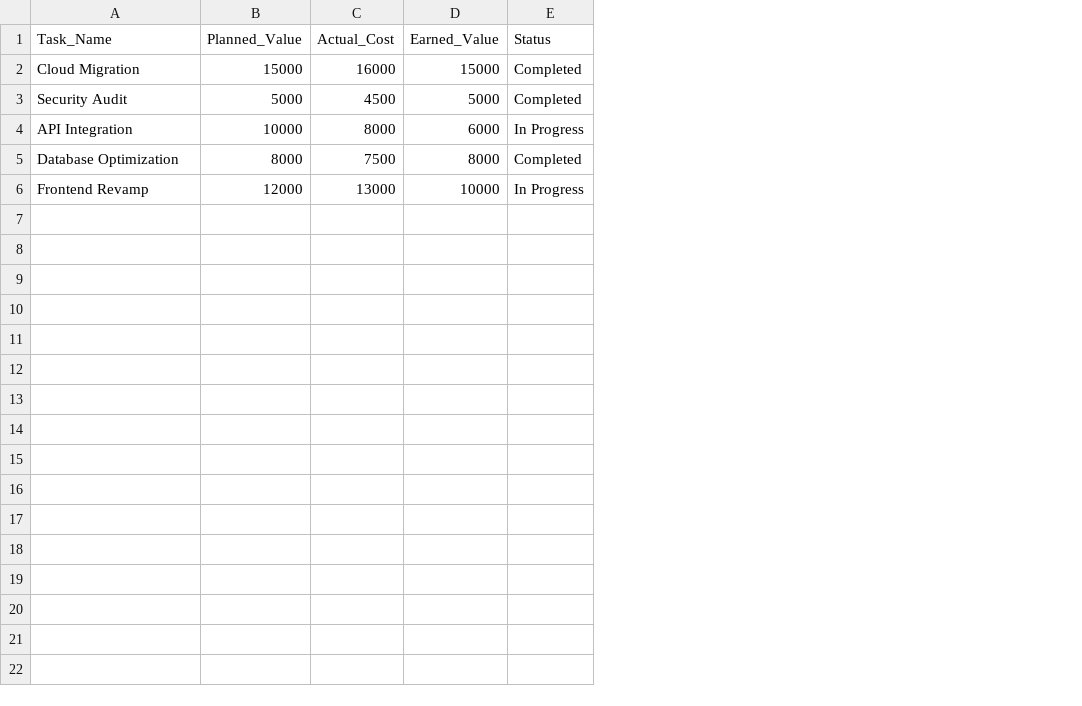
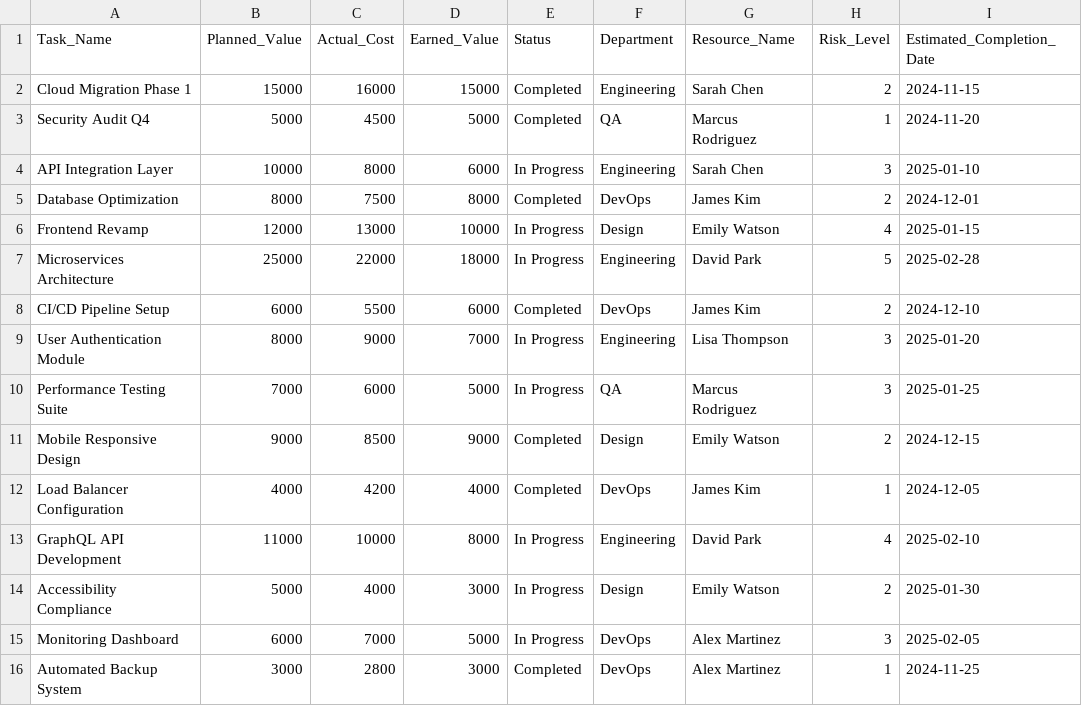
Before and after one commit to jonaasdev/pm-automation-engine, a CSV file: project_data.csv, drawn as a sheet; the diff names each change by its address in the sheet, - before the commit and + after, or states it on an @@ line.

```diff
--- a/project_data.csv
+++ b/project_data.csv
+column F (Department), rows 2-6: Engineering | QA | Engineering | DevOps | Design
+column G (Resource_Name), rows 2-6: Sarah Chen | Marcus Rodriguez | Sarah Chen | James Kim | Emily Watson
+column H (Risk_Level), rows 2-6: 2 | 1 | 3 | 2 | 4
+column I (Estimated_Completion_Date), rows 2-6: 2024-11-15 | 2024-11-20 | 2025-01-10 | 2024-12-01 | 2025-01-15
-A2 (Task_Name): Cloud Migration
+A2 (Task_Name): Cloud Migration Phase 1
-A3 (Task_Name): Security Audit
+A3 (Task_Name): Security Audit Q4
-A4 (Task_Name): API Integration
+A4 (Task_Name): API Integration Layer
+row 7: Microservices Architecture | 25000 | 22000 | 18000 | In Progress | Engineering | David Park | 5 | 2025-02-28
+row 8: CI/CD Pipeline Setup | 6000 | 5500 | 6000 | Completed | DevOps | James Kim | 2 | 2024-12-10
+row 9: User Authentication Module | 8000 | 9000 | 7000 | In Progress | Engineering | Lisa Thompson | 3 | 2025-01-20
+row 10: Performance Testing Suite | 7000 | 6000 | 5000 | In Progress | QA | Marcus Rodriguez | 3 | 2025-01-25
+row 11: Mobile Responsive Design | 9000 | 8500 | 9000 | Completed | Design | Emily Watson | 2 | 2024-12-15
+row 12: Load Balancer Configuration | 4000 | 4200 | 4000 | Completed | DevOps | James Kim | 1 | 2024-12-05
+row 13: GraphQL API Development | 11000 | 10000 | 8000 | In Progress | Engineering | David Park | 4 | 2025-02-10
+row 14: Accessibility Compliance | 5000 | 4000 | 3000 | In Progress | Design | Emily Watson | 2 | 2025-01-30
+row 15: Monitoring Dashboard | 6000 | 7000 | 5000 | In Progress | DevOps | Alex Martinez | 3 | 2025-02-05
+row 16: Automated Backup System | 3000 | 2800 | 3000 | Completed | DevOps | Alex Martinez | 1 | 2024-11-25
```
Also changed, not shown: 5 other files.
